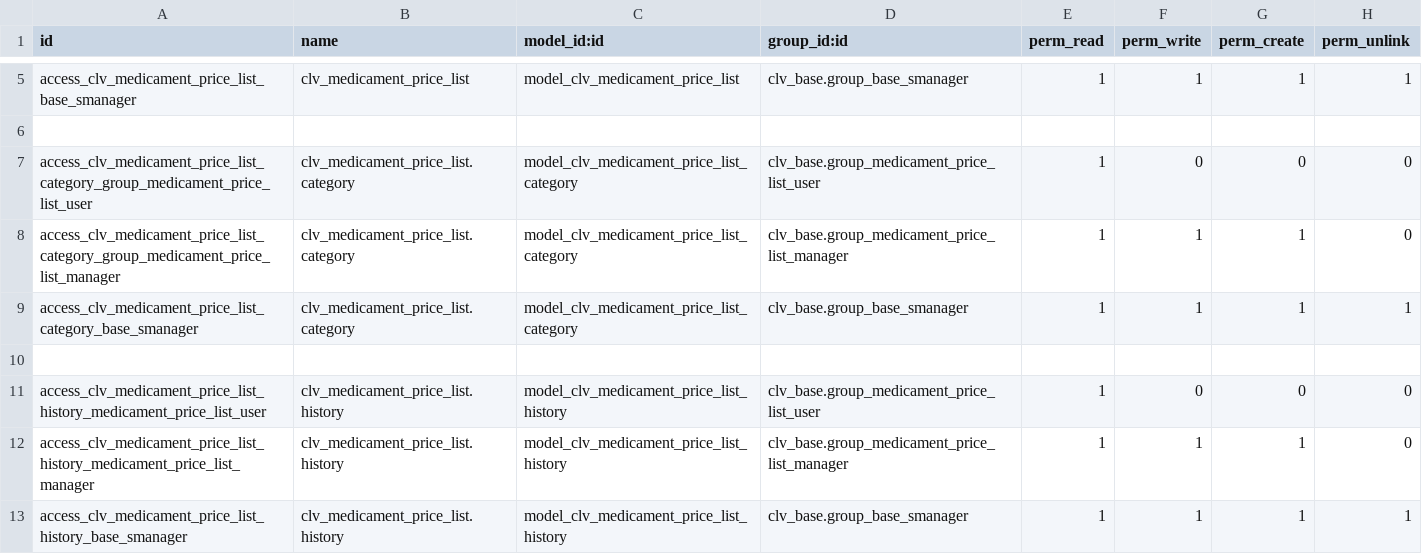
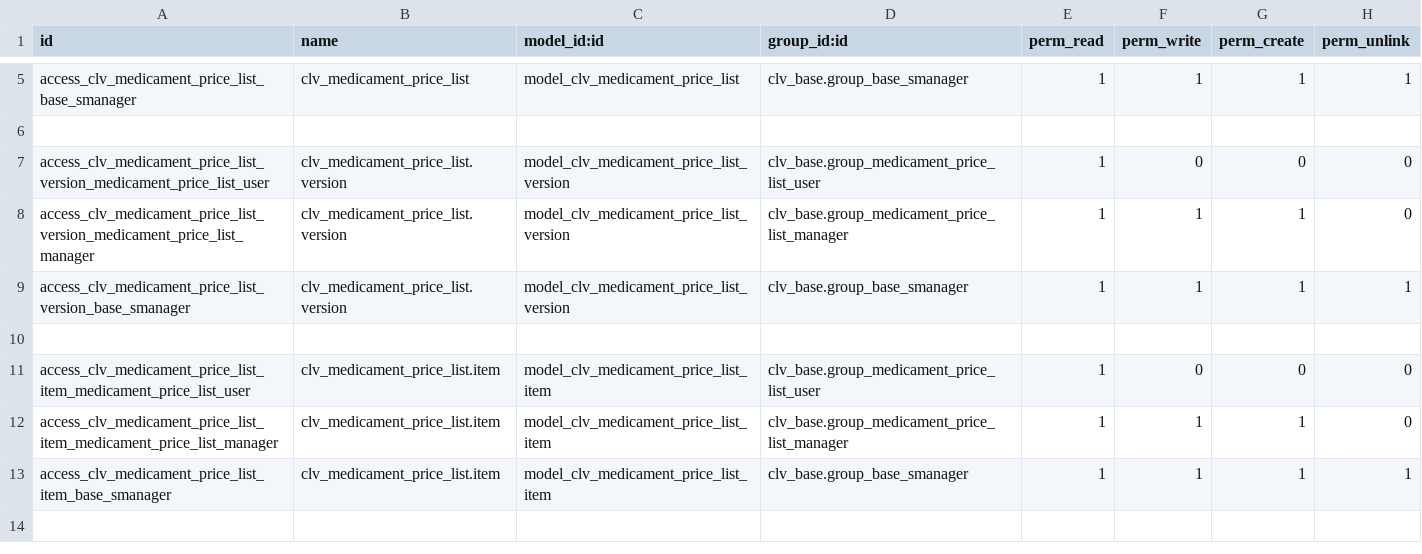
Before and after one commit to CLVsol/odoo_addons, a CSV file: clv_medicament_price_list/security/ir.model.access.csv, drawn as a sheet; only a part is shown, gaps mark what is left out.

Commit message:
Updated "clv_medicament_price_list".

```diff
--- a/clv_medicament_price_list/security/ir.model.access.csv
+++ b/clv_medicament_price_list/security/ir.model.access.csv
@@ -6,8 +6,8 @@ access_clv_medicament_price_list_base_smanager,clv_medicament_price_list,model_c
 
-access_clv_medicament_price_list_category_group_medicament_price_list_user,clv_medicament_price_list.category,model_clv_medicament_price_list_category,clv_base.group_medicament_price_list_user,1,0,0,0
-access_clv_medicament_price_list_category_group_medicament_price_list_manager,clv_medicament_price_list.category,model_clv_medicament_price_list_category,clv_base.group_medicament_price_list_manager,1,1,1,0
-access_clv_medicament_price_list_category_base_smanager,clv_medicament_price_list.category,model_clv_medicament_price_list_category,clv_base.group_base_smanager,1,1,1,1
+access_clv_medicament_price_list_version_medicament_price_list_user,clv_medicament_price_list.version,model_clv_medicament_price_list_version,clv_base.group_medicament_price_list_user,1,0,0,0
+access_clv_medicament_price_list_version_medicament_price_list_manager,clv_medicament_price_list.version,model_clv_medicament_price_list_version,clv_base.group_medicament_price_list_manager,1,1,1,0
+access_clv_medicament_price_list_version_base_smanager,clv_medicament_price_list.version,model_clv_medicament_price_list_version,clv_base.group_base_smanager,1,1,1,1
 
-access_clv_medicament_price_list_history_medicament_price_list_user,clv_medicament_price_list.history,model_clv_medicament_price_list_history,clv_base.group_medicament_price_list_user,1,0,0,0
-access_clv_medicament_price_list_history_medicament_price_list_manager,clv_medicament_price_list.history,model_clv_medicament_price_list_history,clv_base.group_medicament_price_list_manager,1,1,1,0
-access_clv_medicament_price_list_history_base_smanager,clv_medicament_price_list.history,model_clv_medicament_price_list_history,clv_base.group_base_smanager,1,1,1,1
+access_clv_medicament_price_list_item_medicament_price_list_user,clv_medicament_price_list.item,model_clv_medicament_price_list_item,clv_base.group_medicament_price_list_user,1,0,0,0
+access_clv_medicament_price_list_item_medicament_price_list_manager,clv_medicament_price_list.item,model_clv_medicament_price_list_item,clv_base.group_medicament_price_list_manager,1,1,1,0
+access_clv_medicament_price_list_item_base_smanager,clv_medicament_price_list.item,model_clv_medicament_price_list_item,clv_base.group_base_smanager,1,1,1,1
```
Also changed, not shown: 1 other file.
